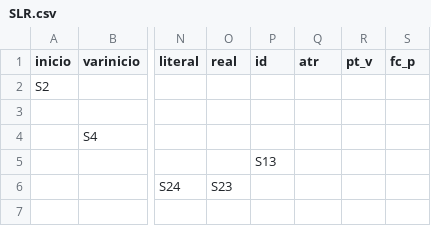
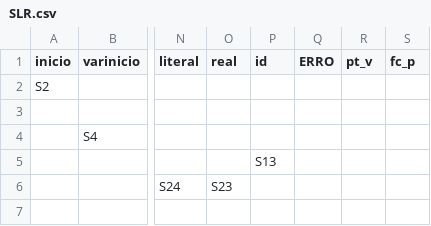
Before and after one commit to marceloohsl/compilador_sintatico, a CSV file: SLR.csv, drawn as a sheet; only a part is shown, gaps mark what is left out; the diff names each change by its address in the sheet, - before the commit and + after, or states it on an @@ line.

Commit message:
Update SLR.csv

```diff
--- a/SLR.csv
+++ b/SLR.csv
-Q1: atr
+Q1: ERRO
```
